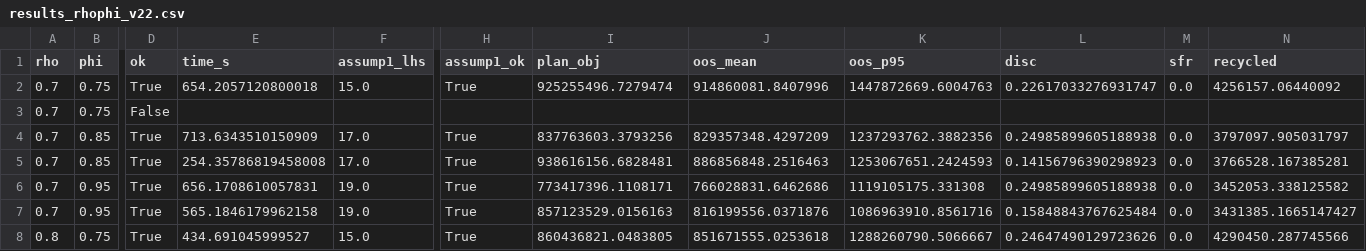
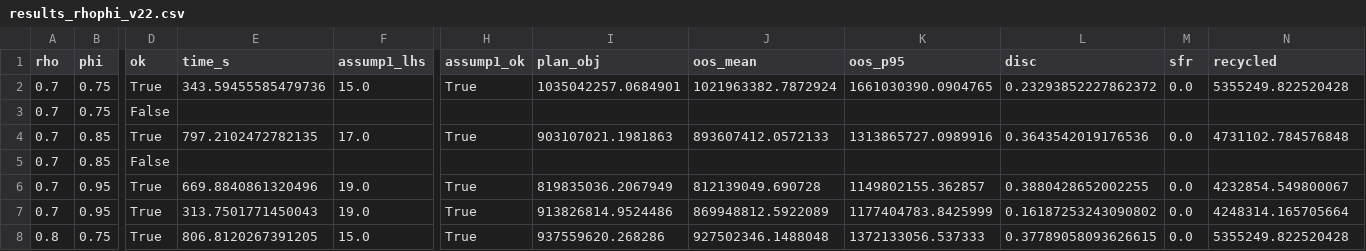
Before and after one commit to IMUJason/cdw-dash-hohhot, a CSV file: results/results_rhophi_v22.csv, drawn as a sheet; only a part is shown, gaps mark what is left out; removed rows and columns are numbered as before the commit, all else as after; rows hold the shown columns only; the diff covers the shown part only; the diff names each change by its address in the sheet, - before the commit and + after, or states it on an @@ line.

```diff
--- a/results/results_rhophi_v22.csv
+++ b/results/results_rhophi_v22.csv
-E2 (time_s): 654.2057120800018
+E2 (time_s): 343.59455585479736
-I2 (plan_obj): 925255496.7279474
+I2 (plan_obj): 1035042257.0684901
-J2 (oos_mean): 914860081.8407996
+J2 (oos_mean): 1021963382.7872924
-K2 (oos_p95): 1447872669.6004763
+K2 (oos_p95): 1661030390.0904765
-L2 (disc): 0.22617033276931747
+L2 (disc): 0.23293852227862372
-N2 (recycled): 4256157.06440092
+N2 (recycled): 5355249.822520428
-E4 (time_s): 713.6343510150909
+E4 (time_s): 797.2102472782135
-I4 (plan_obj): 837763603.3793256
+I4 (plan_obj): 903107021.1981863
-J4 (oos_mean): 829357348.4297209
+J4 (oos_mean): 893607412.0572133
-K4 (oos_p95): 1237293762.3882356
+K4 (oos_p95): 1313865727.0989916
-L4 (disc): 0.24985899605188938
+L4 (disc): 0.3643542019176536
-N4 (recycled): 3797097.905031797
+N4 (recycled): 4731102.784576848
-row 5: 0.7 | 0.85 | True | 254.35786819458008 | 17.0 | True | 938616156.6828481 | 886856848.2516463 | 1253067651.2424593 | 0.14156796390298923 | 0.0 | 3766528.167385281
+row 5: 0.7 | 0.85 | False
-E6 (time_s): 656.1708610057831
+E6 (time_s): 669.8840861320496
-I6 (plan_obj): 773417396.1108171
+I6 (plan_obj): 819835036.2067949
-J6 (oos_mean): 766028831.6462686
+J6 (oos_mean): 812139049.690728
-K6 (oos_p95): 1119105175.331308
+K6 (oos_p95): 1149802155.362857
-L6 (disc): 0.24985899605188938
+L6 (disc): 0.3880428652002255
-N6 (recycled): 3452053.338125582
+N6 (recycled): 4232854.549800067
-E7 (time_s): 565.1846179962158
+E7 (time_s): 313.7501771450043
-I7 (plan_obj): 857123529.0156163
+I7 (plan_obj): 913826814.9524486
-J7 (oos_mean): 816199556.0371876
+J7 (oos_mean): 869948812.5922089
-K7 (oos_p95): 1086963910.8561716
+K7 (oos_p95): 1177404783.8425999
-L7 (disc): 0.15848843767625484
+L7 (disc): 0.16187253243090802
-N7 (recycled): 3431385.1665147427
+N7 (recycled): 4248314.165705664
-E8 (time_s): 434.691045999527
+E8 (time_s): 806.8120267391205
-I8 (plan_obj): 860436821.0483805
+I8 (plan_obj): 937559620.268286
-J8 (oos_mean): 851671555.0253618
+J8 (oos_mean): 927502346.1488048
-K8 (oos_p95): 1288260790.5066667
+K8 (oos_p95): 1372133056.537333
-L8 (disc): 0.24647490129723626
+L8 (disc): 0.37789058093626615
-N8 (recycled): 4290450.287745566
+N8 (recycled): 5355249.822520428
```
Also changed, not shown: 1 added row, 1 removed row and 59 edited cells elsewhere in this file, results/results_backtest_v22.csv, results/results_grid_v22.csv, 24 other files.
